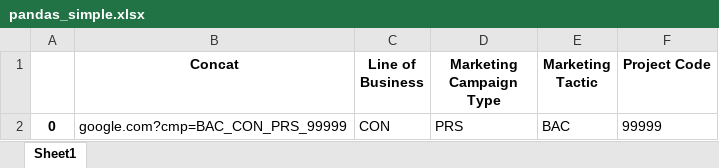
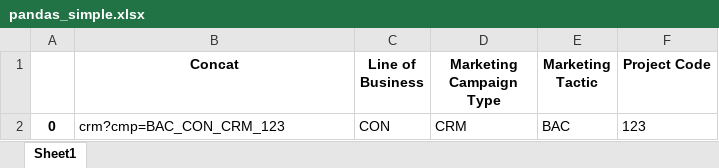
Before and after one commit to nllerandi/form-to-excel-22718, an Excel workbook: pandas_simple.xlsx, sheet Sheet1, drawn as a sheet; values as stored, in another font and other column widths than the file's, no borders; the diff names each change by its address in the sheet, - before the commit and + after, or states it on an @@ line.

```diff
--- a/pandas_simple.xlsx (sheet Sheet1)
+++ b/pandas_simple.xlsx (sheet Sheet1)
-B2 (Concat): google.com?cmp=BAC_CON_PRS_99999
+B2 (Concat): crm?cmp=BAC_CON_CRM_123
-D2 (Marketing Campaign Type): PRS
+D2 (Marketing Campaign Type): CRM
-F2 (Project Code): 99999
+F2 (Project Code): 123
```
Also changed, not shown: 4 other files.
